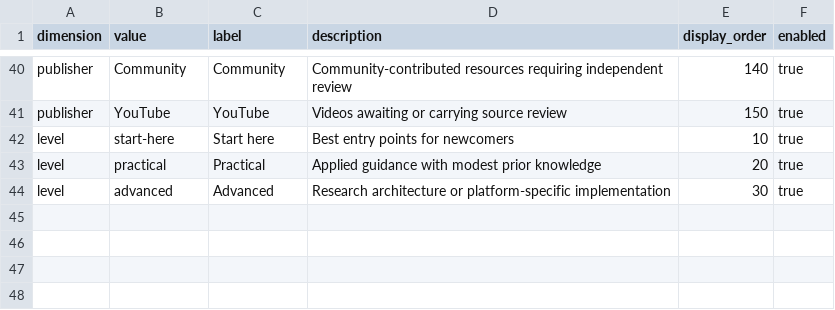
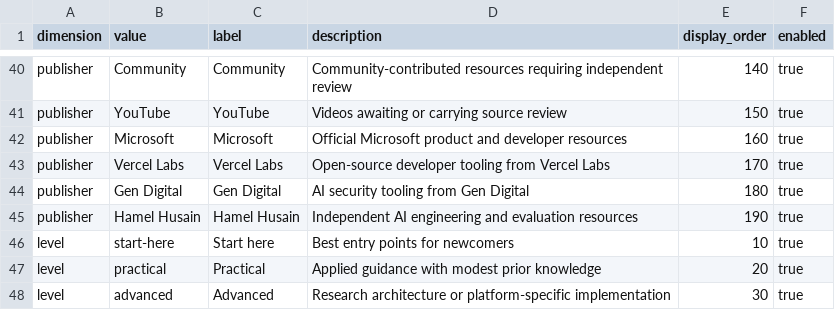
Before and after one commit to JoeyWilkes12/agent-skills-resource-library, a CSV file: public/data/taxonomy.csv, drawn as a sheet; only a part is shown, gaps mark what is left out; the diff names each change by its address in the sheet, - before the commit and + after, or states it on an @@ line.

```diff
--- a/public/data/taxonomy.csv
+++ b/public/data/taxonomy.csv
+row 42: publisher | Microsoft | Microsoft | Official Microsoft product and developer resources | 160 | true
+row 43: publisher | Vercel Labs | Vercel Labs | Open-source developer tooling from Vercel Labs | 170 | true
+row 44: publisher | Gen Digital | Gen Digital | AI security tooling from Gen Digital | 180 | true
+row 45: publisher | Hamel Husain | Hamel Husain | Independent AI engineering and evaluation resources | 190 | true
```
Also changed, not shown: public/data/resource_category_order.csv, public/data/resources.csv, 1 other file.
